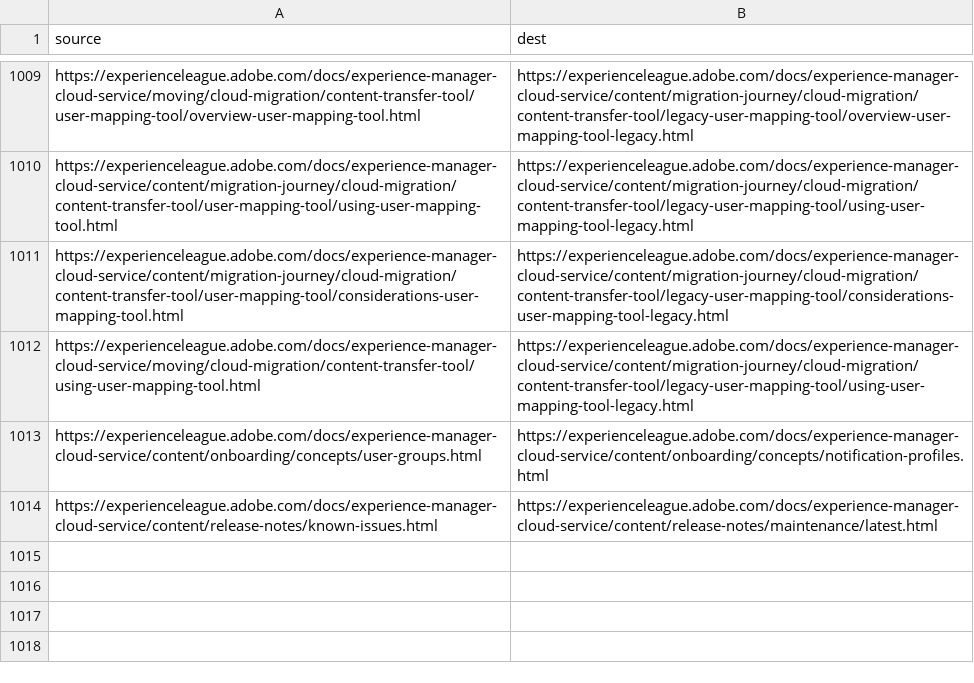
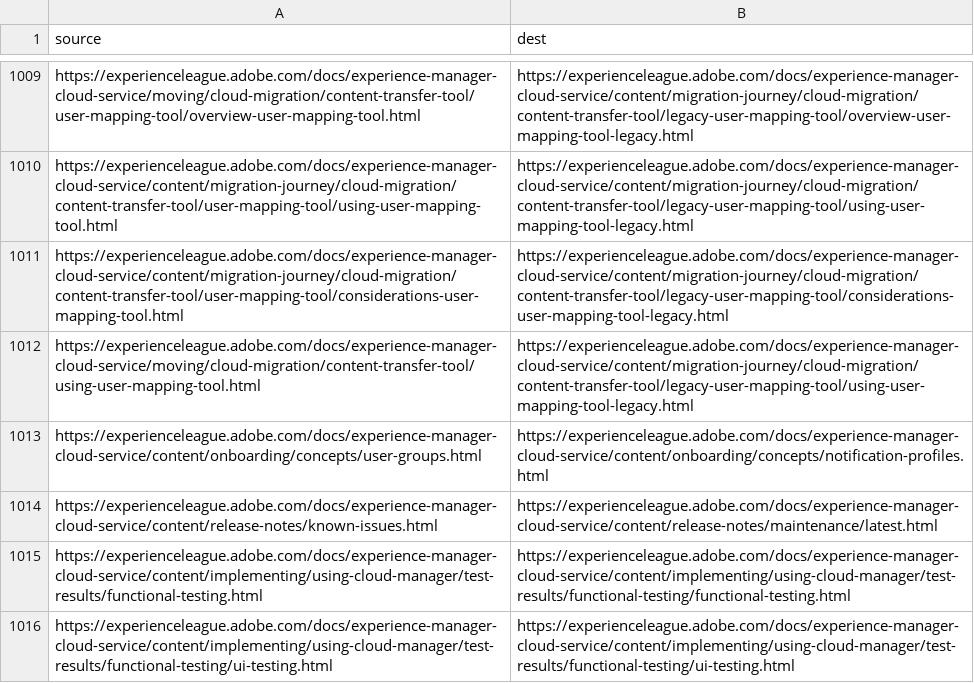
Before and after one commit to AdobeDocs/experience-manager-cloud-service.en, a CSV file: redirects.csv, drawn as a sheet; only a part is shown, gaps mark what is left out.

Commit message:
Forgot redirects on #3827/CQ-4352827

```diff
--- a/redirects.csv
+++ b/redirects.csv
@@ -1014 +1014,3 @@ https://experienceleague.adobe.com/docs/experience-manager-cloud-service/content
 https://experienceleague.adobe.com/docs/experience-manager-cloud-service/content/release-notes/known-issues.html,https://experienceleague.adobe.com/docs/experience-manager-cloud-service/content/release-notes/maintenance/latest.html
+https://experienceleague.adobe.com/docs/experience-manager-cloud-service/content/implementing/using-cloud-manager/test-results/functional-testing.html,https://experienceleague.adobe.com/docs/experience-manager-cloud-service/content/implementing/using-cloud-manager/test-results/functional-testing/functional-testing.html
+https://experienceleague.adobe.com/docs/experience-manager-cloud-service/content/implementing/using-cloud-manager/test-results/functional-testing/ui-testing.html,https://experienceleague.adobe.com/docs/experience-manager-cloud-service/content/implementing/using-cloud-manager/test-results/functional-testing/ui-testing.html
```
